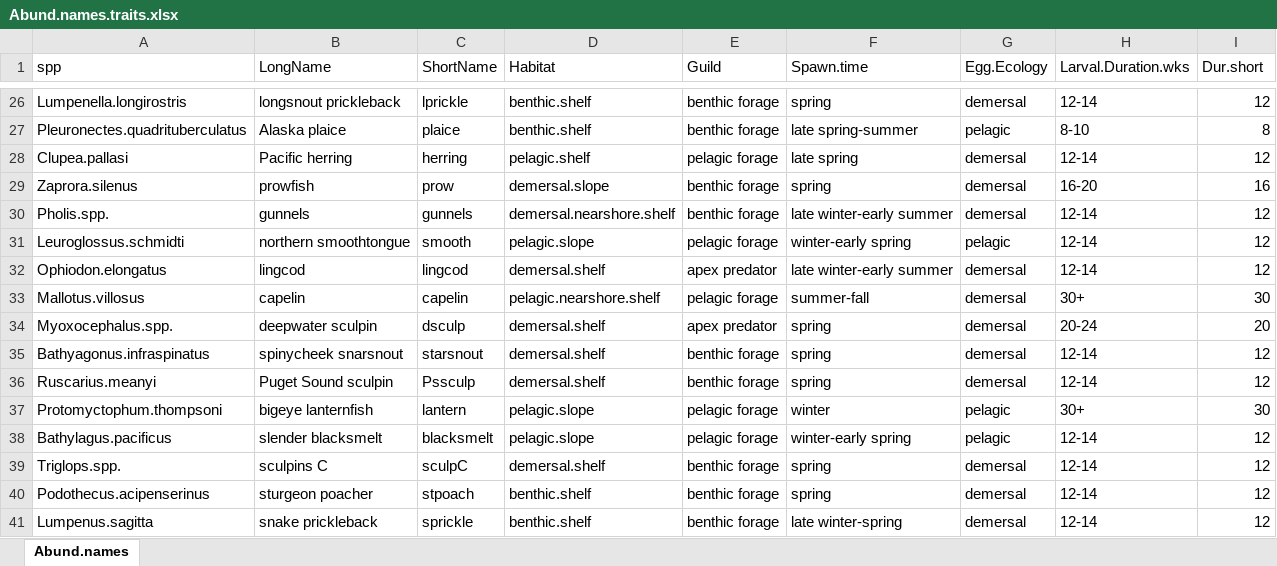
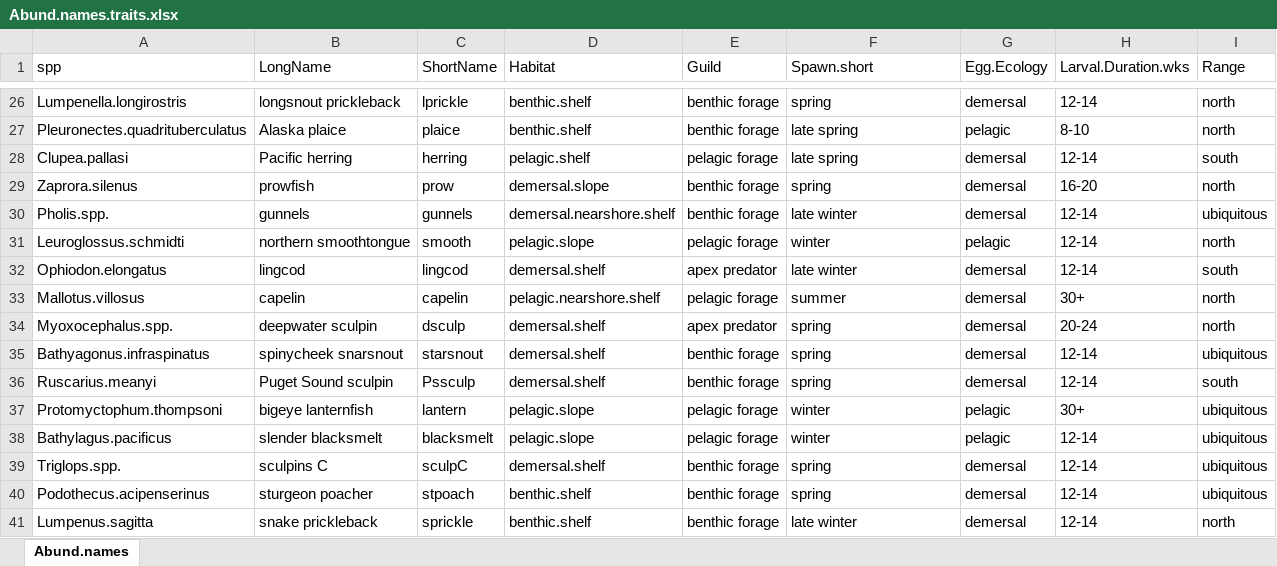
Before and after one commit to NCEAS/pfx-ichthyo, an Excel workbook: data/Abund.names.traits.xlsx, sheet Abund.names, drawn as a sheet; only a part is shown, gaps mark what is left out; values as stored, in another font and other column widths than the file's, no cell formats; the diff covers the shown part only; the diff names each change by its address in the sheet, - before the commit and + after, or states it on an @@ line.

```diff
--- a/data/Abund.names.traits.xlsx (sheet Abund.names)
+++ b/data/Abund.names.traits.xlsx (sheet Abund.names)
-F1: Spawn.time
+F1: Spawn.short
-I1: Dur.short
+I1: Range
-I26 (Range): 12
+I26 (Range): north
-F27 (Spawn.short): late spring-summer
+F27 (Spawn.short): late spring
-I27 (Range): 8
+I27 (Range): north
-I28 (Range): 12
+I28 (Range): south
-I29 (Range): 16
+I29 (Range): north
-F30 (Spawn.short): late winter-early summer
+F30 (Spawn.short): late winter
-I30 (Range): 12
+I30 (Range): ubiquitous
-F31 (Spawn.short): winter-early spring
+F31 (Spawn.short): winter
-I31 (Range): 12
+I31 (Range): north
-F32 (Spawn.short): late winter-early summer
+F32 (Spawn.short): late winter
-I32 (Range): 12
+I32 (Range): south
-F33 (Spawn.short): summer-fall
+F33 (Spawn.short): summer
-I33 (Range): 30
+I33 (Range): north
-I34 (Range): 20
+I34 (Range): north
-I35 (Range): 12
+I35 (Range): ubiquitous
-I36 (Range): 12
+I36 (Range): south
-I37 (Range): 30
+I37 (Range): ubiquitous
-F38 (Spawn.short): winter-early spring
+F38 (Spawn.short): winter
-I38:I40 (Range): 12
+I38:I40 (Range): ubiquitous
-F41 (Spawn.short): late winter-spring
+F41 (Spawn.short): late winter
-I41 (Range): 12
+I41 (Range): north
```
Also changed, not shown: 33 edited cells elsewhere in this sheet, cell formats, 6 other files.
